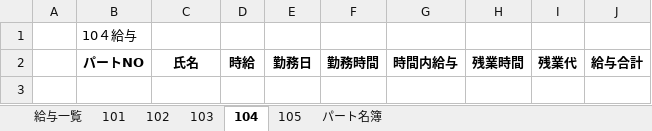
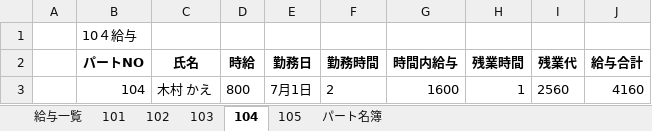
Before and after one commit to nadounegi/Python-Excel, an Excel workbook: 第九回/kyuyo.xlsx, sheet 104, drawn as a sheet; values as stored, in another font and other column widths than the file's, no borders; the diff names each change by its address in the sheet, - before the commit and + after, or states it on an @@ line.

```diff
--- a/第九回/kyuyo.xlsx (sheet 104)
+++ b/第九回/kyuyo.xlsx (sheet 104)
+row 3:  | 104 | 木村 かえ | 800 | 7月1日 | 2 | 1600 | 1 | 2560 | 4160
```
Also changed, not shown: sheet 給与一覧, sheet 101, sheet 102, sheet 103, sheet 105, 8 other files.
